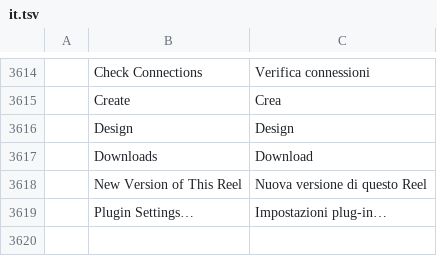
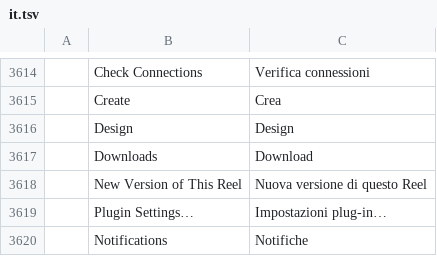
Before and after one commit to K-Keerthivasan/ShortsFactory-Desktop, a TSV file: crates/ui-egui/src/i18n/it.tsv, drawn as a sheet; only a part is shown, gaps mark what is left out; the diff names each change by its address in the sheet, - before the commit and + after, or states it on an @@ line.

```diff
--- a/crates/ui-egui/src/i18n/it.tsv
+++ b/crates/ui-egui/src/i18n/it.tsv
+row 3620:  | Notifications | Notifiche
```
Also changed, not shown: crates/ui-egui/src/i18n/es.tsv, crates/ui-egui/src/i18n/fr.tsv, 17 other files.
